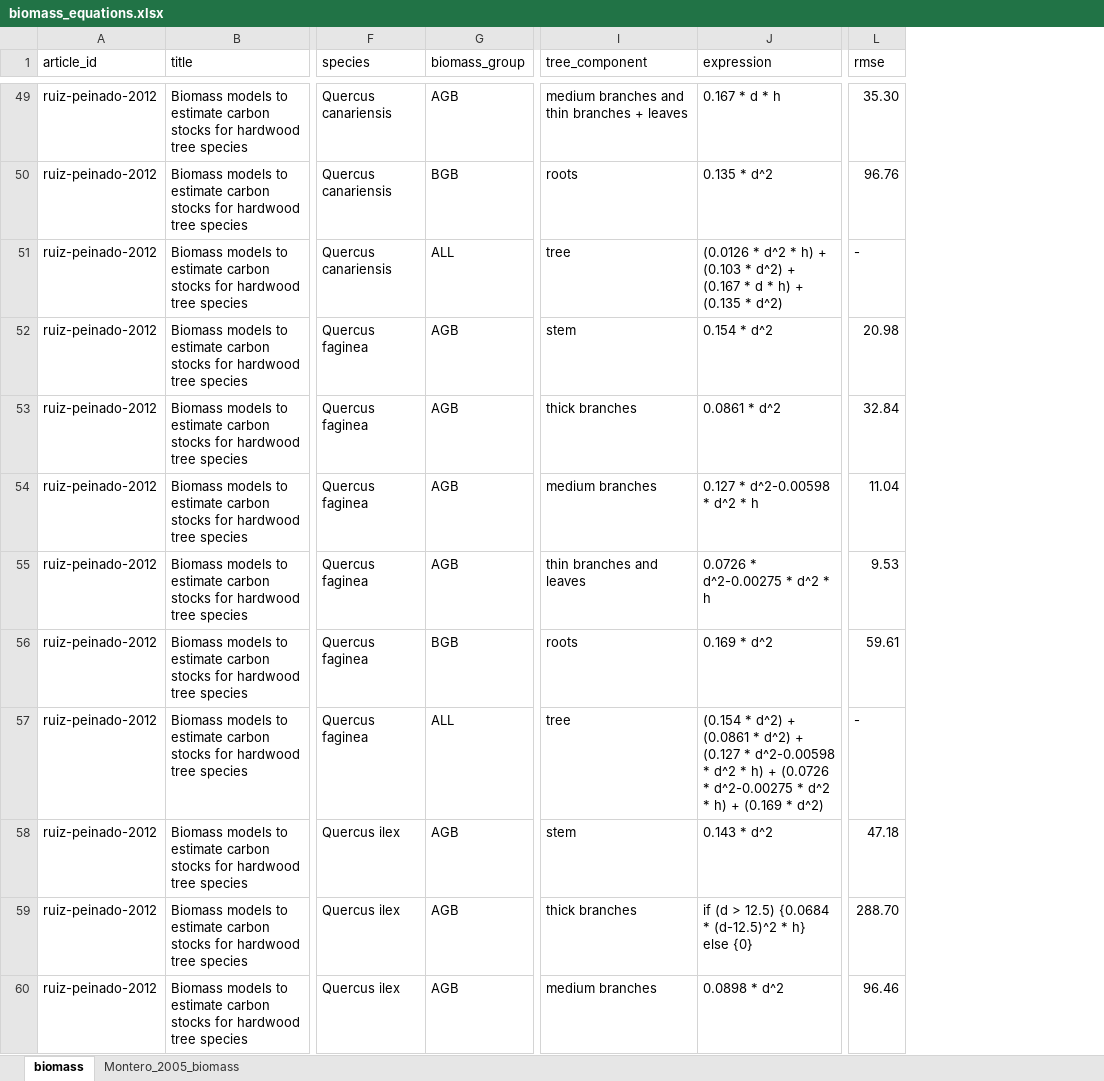
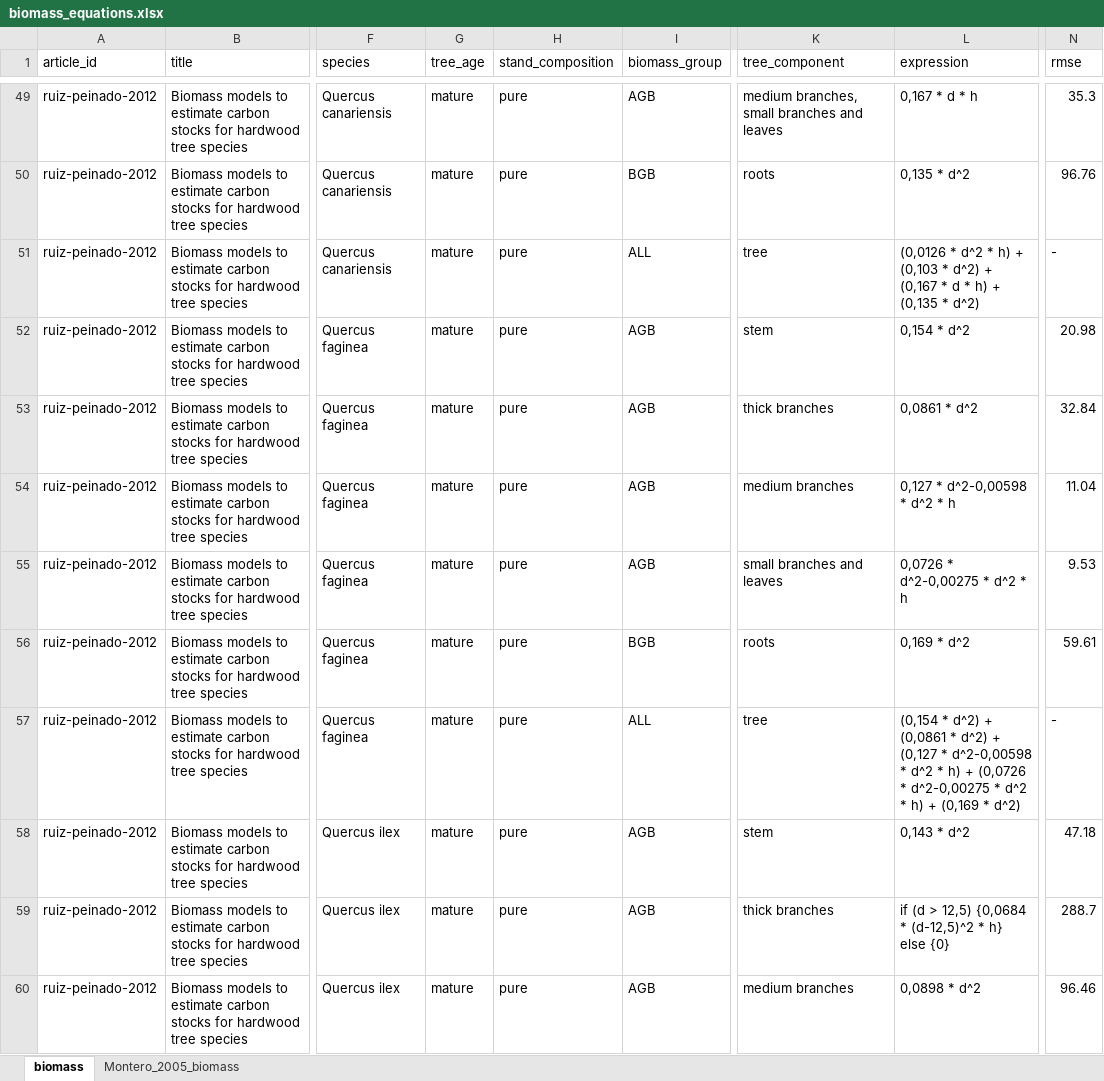
Before and after one commit to Cidree/silviculture, an Excel workbook: inst/biomass_equations.xlsx, sheet biomass, drawn as a sheet; only a part is shown, gaps mark what is left out; values as stored, in another font and other column widths than the file's, no cell formats; addresses are those after the commit; the diff covers the shown part only; the diff names each change by its address in the sheet, - before the commit and + after, or states it on an @@ line.

Commit message:
new biomass equations

```diff
--- a/inst/biomass_equations.xlsx (sheet biomass)
+++ b/inst/biomass_equations.xlsx (sheet biomass)
+column G (tree_age), rows 49-60: all mature
+column H (stand_composition), rows 49-60: all pure
-K49 (tree_component): medium branches and thin branches + leaves
+K49 (tree_component): medium branches, small branches and leaves
-L49 (expression): 0.167 * d * h
+L49 (expression): 0,167 * d * h
-N49 (rmse): 35.30
+N49 (rmse): 35.3
-L50 (expression): 0.135 * d^2
+L50 (expression): 0,135 * d^2
-L51 (expression): (0.0126 * d^2 * h) + (0.103 * d^2) + (0.167 * d * h) + (0.135 * d^2)
+L51 (expression): (0,0126 * d^2 * h) + (0,103 * d^2) + (0,167 * d * h) + (0,135 * d^2)
-L52 (expression): 0.154 * d^2
+L52 (expression): 0,154 * d^2
-L53 (expression): 0.0861 * d^2
+L53 (expression): 0,0861 * d^2
-L54 (expression): 0.127 * d^2-0.00598 * d^2 * h
+L54 (expression): 0,127 * d^2-0,00598 * d^2 * h
-K55 (tree_component): thin branches and leaves
+K55 (tree_component): small branches and leaves
-L55 (expression): 0.0726 * d^2-0.00275 * d^2 * h
+L55 (expression): 0,0726 * d^2-0,00275 * d^2 * h
-L56 (expression): 0.169 * d^2
+L56 (expression): 0,169 * d^2
-L57 (expression): (0.154 * d^2) + (0.0861 * d^2) + (0.127 * d^2-0.00598 * d^2 * h) + (0.0726 * d^2-0.00275 * d^2 * h) + (0.169 * d^2)
+L57 (expression): (0,154 * d^2) + (0,0861 * d^2) + (0,127 * d^2-0,00598 * d^2 * h) + (0,0726 * d^2-0,00275 * d^2 * h) + (0,169 * d^2)
-L58 (expression): 0.143 * d^2
+L58 (expression): 0,143 * d^2
-L59 (expression): …(d > 12.5) {0.0684 * (d-12.5)^2 * h}…
+L59 (expression): …(d > 12,5) {0,0684 * (d-12,5)^2 * h}…
-N59 (rmse): 288.70
+N59 (rmse): 288.7
-L60 (expression): 0.0898 * d^2
+L60 (expression): 0,0898 * d^2
```
Also changed, not shown: 28 added rows and 453 edited cells elsewhere in this sheet, sheet Montero_2005_biomass, cell formats, 1 other file.
